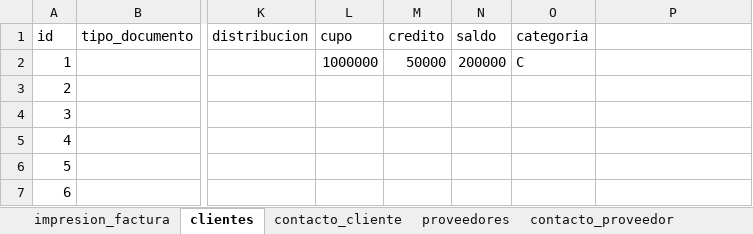
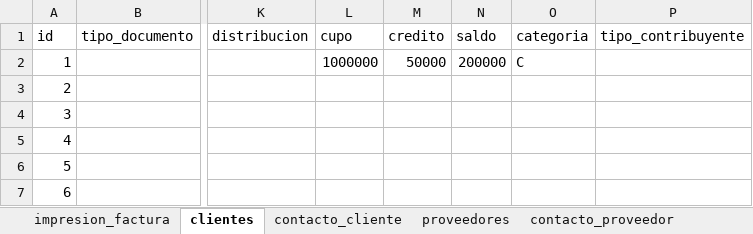
Before and after one commit to jungo89/shilohtex, an Excel workbook: Nvo_cotizador.xlsm, sheet clientes, drawn as a sheet; only a part is shown, gaps mark what is left out; values as stored, in another font and other column widths than the file's, no borders; conditional formats and table styles not drawn; the diff names each change by its address in the sheet, - before the commit and + after, or states it on an @@ line.

```diff
--- a/Nvo_cotizador.xlsm (sheet clientes)
+++ b/Nvo_cotizador.xlsm (sheet clientes)
-P1: (empty)
+P1: tipo_contribuyente
```
Also changed, not shown: sheet impresion_factura, sheet factura, sheet pedidos, sheet contacto_proveedor, sheet contacto_cliente, Nvo_cotizador_backup.xlsm, formularios.xlsm, 14 other files.
